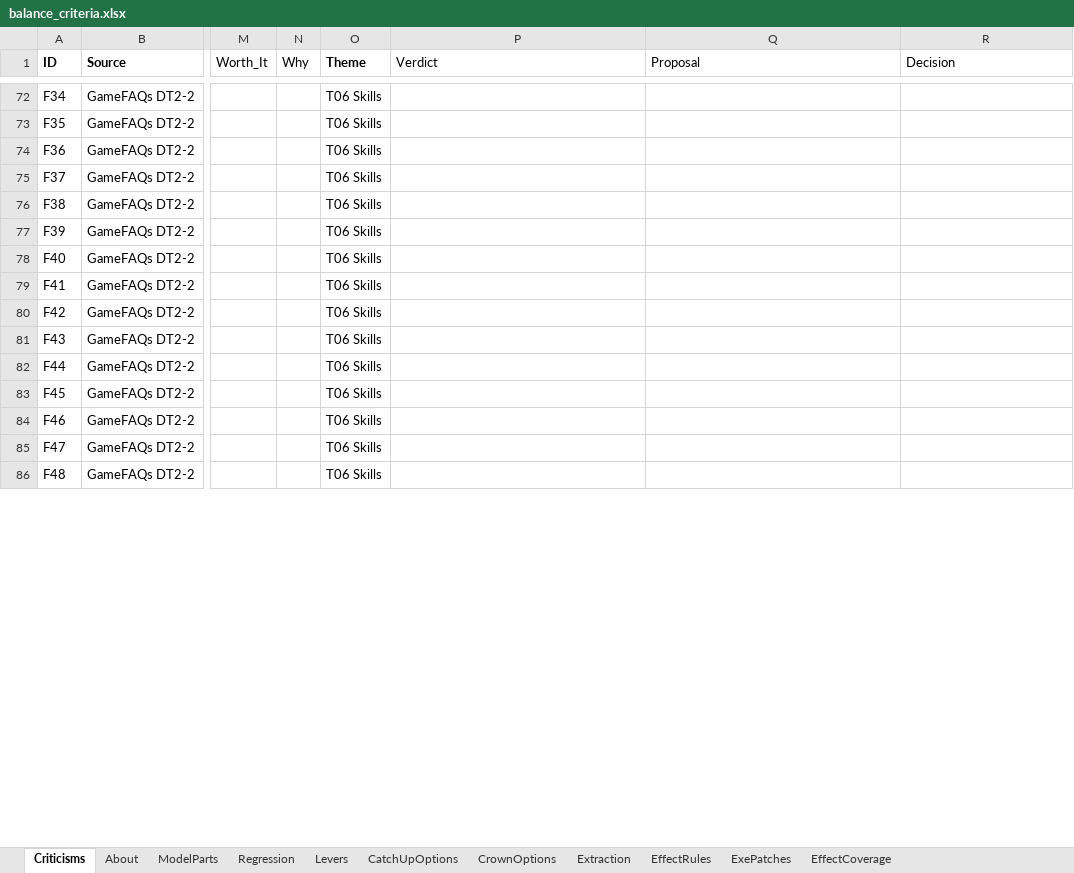
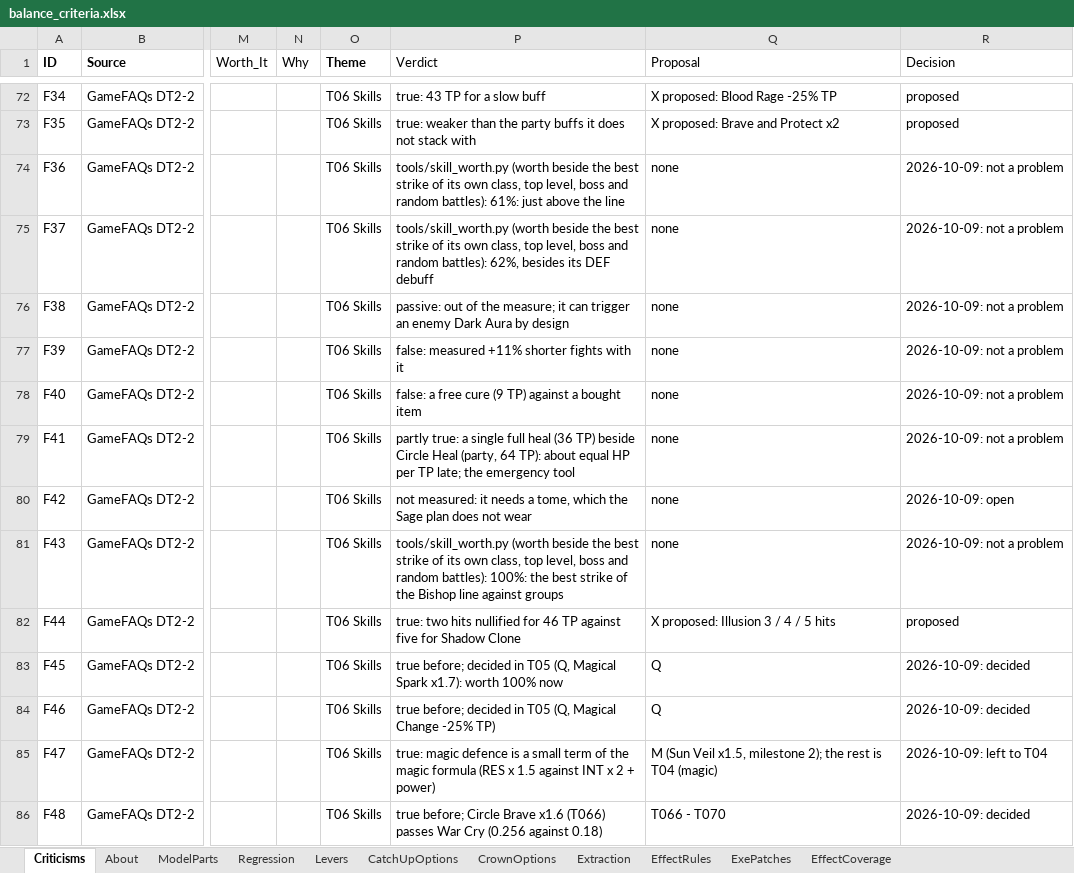
Before and after one commit to Asaad-E/DungeonTravelers_2_2_qol_balance_mod, an Excel workbook: mod_project/data_tables/balance_criteria.xlsx, sheet Criticisms, drawn as a sheet; only a part is shown, gaps mark what is left out; values as stored, in another font and other column widths than the file's, no borders; the diff covers the shown part only; the diff names each change by its address in the sheet, - before the commit and + after, or states it on an @@ line.

```diff
--- a/mod_project/data_tables/balance_criteria.xlsx (sheet Criticisms)
+++ b/mod_project/data_tables/balance_criteria.xlsx (sheet Criticisms)
-P72 (Verdict): (empty)
+P72 (Verdict): true: 43 TP for a slow buff
-Q72 (Proposal): (empty)
+Q72 (Proposal): X proposed: Blood Rage -25% TP
-R72:R73 (Decision): (empty)
+R72:R73 (Decision): proposed
-P73 (Verdict): (empty)
+P73 (Verdict): true: weaker than the party buffs it does not stack with
-Q73 (Proposal): (empty)
+Q73 (Proposal): X proposed: Brave and Protect x2
-P74 (Verdict): (empty)
+P74 (Verdict): tools/skill_worth.py (worth beside the best strike of its own class, top level, boss and random battles): 61%: just above the line
-Q74:Q81 (Proposal): (empty)
+Q74:Q81 (Proposal): none
-R74:R79 (Decision): (empty)
+R74:R79 (Decision): 2026-10-09: not a problem
-P75 (Verdict): (empty)
+P75 (Verdict): tools/skill_worth.py (worth beside the best strike of its own class, top level, boss and random battles): 62%, besides its DEF debuff
-P76 (Verdict): (empty)
+P76 (Verdict): passive: out of the measure; it can trigger an enemy Dark Aura by design
-P77 (Verdict): (empty)
+P77 (Verdict): false: measured +11% shorter fights with it
-P78 (Verdict): (empty)
+P78 (Verdict): false: a free cure (9 TP) against a bought item
-P79 (Verdict): (empty)
+P79 (Verdict): partly true: a single full heal (36 TP) beside Circle Heal (party, 64 TP): about equal HP per TP late; the emergency tool
-P80 (Verdict): (empty)
+P80 (Verdict): not measured: it needs a tome, which the Sage plan does not wear
-R80 (Decision): (empty)
+R80 (Decision): 2026-10-09: open
-P81 (Verdict): (empty)
+P81 (Verdict): tools/skill_worth.py (worth beside the best strike of its own class, top level, boss and random battles): 100%: the best strike of the Bishop line against groups
-R81 (Decision): (empty)
+R81 (Decision): 2026-10-09: not a problem
-P82 (Verdict): (empty)
+P82 (Verdict): true: two hits nullified for 46 TP against five for Shadow Clone
-Q82 (Proposal): (empty)
+Q82 (Proposal): X proposed: Illusion 3 / 4 / 5 hits
-R82 (Decision): (empty)
+R82 (Decision): proposed
-P83 (Verdict): (empty)
+P83 (Verdict): true before; decided in T05 (Q, Magical Spark x1.7): worth 100% now
-Q83:Q84 (Proposal): (empty)
+Q83:Q84 (Proposal): Q
-R83:R84 (Decision): (empty)
+R83:R84 (Decision): 2026-10-09: decided
-P84 (Verdict): (empty)
+P84 (Verdict): true before; decided in T05 (Q, Magical Change -25% TP)
-P85 (Verdict): (empty)
+P85 (Verdict): true: magic defence is a small term of the magic formula (RES x 1.5 against INT x 2 + power)
-Q85 (Proposal): (empty)
+Q85 (Proposal): M (Sun Veil x1.5, milestone 2); the rest is T04 (magic)
-R85 (Decision): (empty)
+R85 (Decision): 2026-10-09: left to T04
-P86 (Verdict): (empty)
+P86 (Verdict): true before; Circle Brave x1.6 (T066) passes War Cry (0.256 against 0.18)
-Q86 (Proposal): (empty)
+Q86 (Proposal): T066 - T070
-R86 (Decision): (empty)
+R86 (Decision): 2026-10-09: decided
```
Also changed, not shown: 144 edited cells elsewhere in this sheet, mod_project/data_tables/balance_changes.xlsx, mod_project/data_tables/sim_setup.xlsx, 15 other files.
